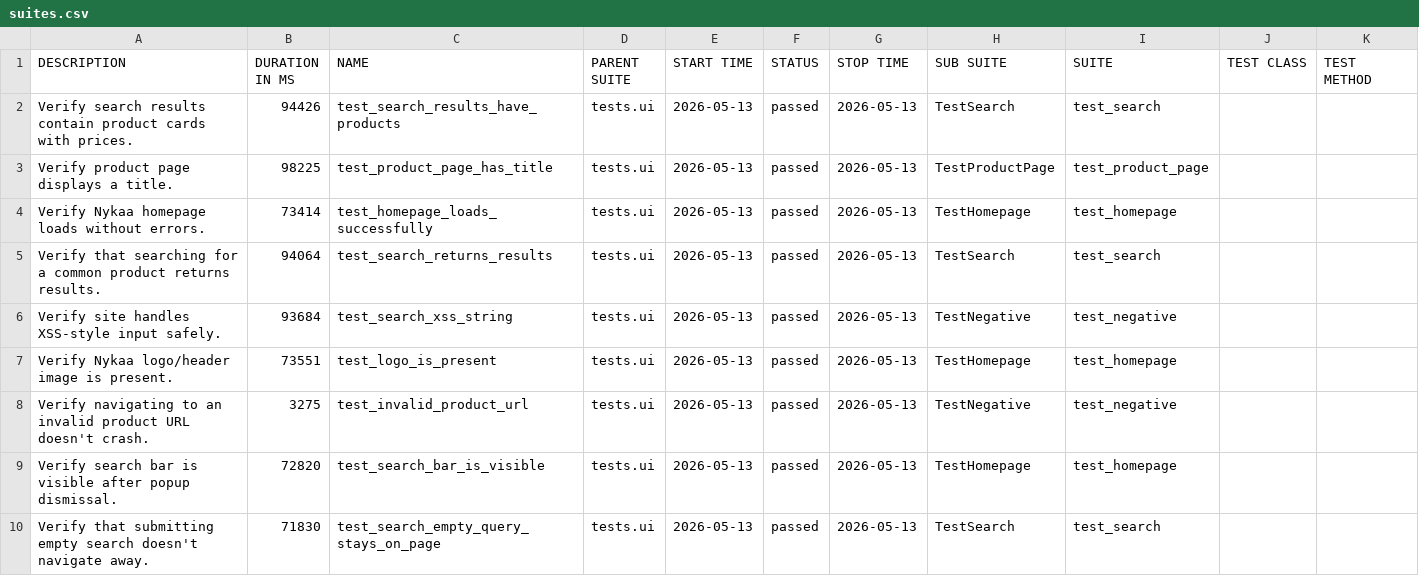
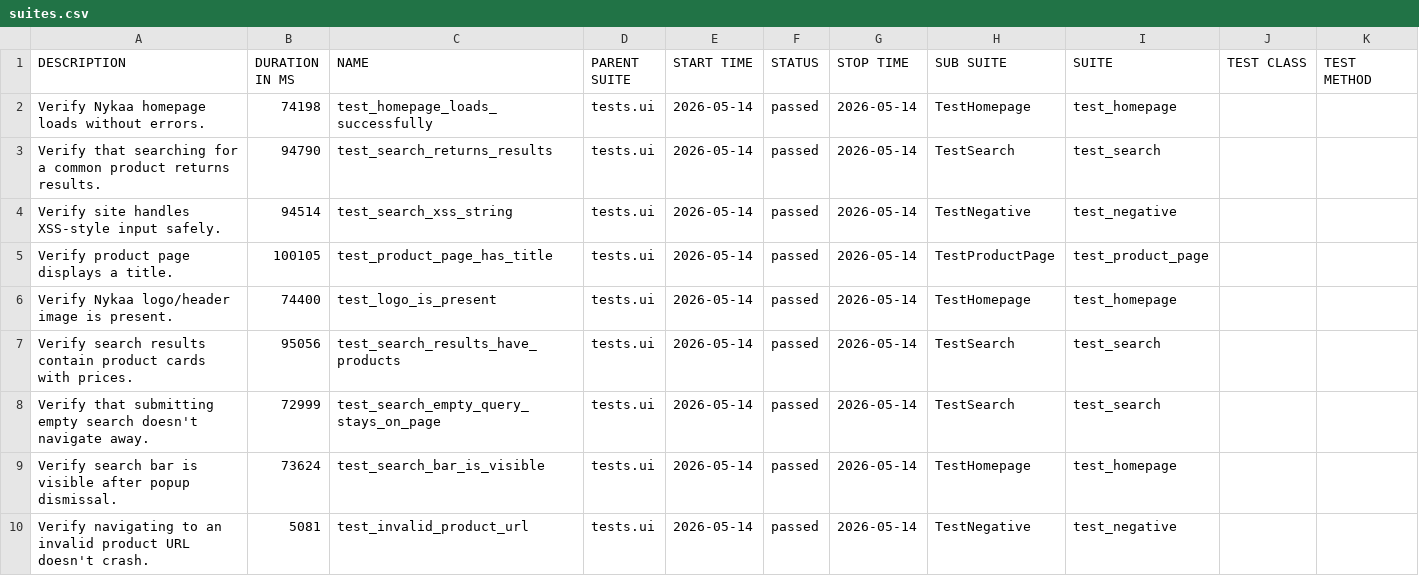
Before and after one commit to Deoli420/automation-framework, a CSV file: allure-report/data/suites.csv, drawn as a sheet.

```diff
--- a/allure-report/data/suites.csv
+++ b/allure-report/data/suites.csv
@@ -1,10 +1,10 @@
 "DESCRIPTION","DURATION IN MS","NAME","PARENT SUITE","START TIME","STATUS","STOP TIME","SUB SUITE","SUITE","TEST CLASS","TEST METHOD"
-"Verify search results contain product cards with prices.","94426","test_search_results_have_products","tests.ui","2026-05-13","passed","2026-05-13","TestSearch","test_search","",""
-"Verify product page displays a title.","98225","test_product_page_has_title","tests.ui","2026-05-13","passed","2026-05-13","TestProductPage","test_product_page","",""
-"Verify Nykaa homepage loads without errors.","73414","test_homepage_loads_successfully","tests.ui","2026-05-13","passed","2026-05-13","TestHomepage","test_homepage","",""
-"Verify that searching for a common product returns results.","94064","test_search_returns_results","tests.ui","2026-05-13","passed","2026-05-13","TestSearch","test_search","",""
-"Verify site handles XSS-style input safely.","93684","test_search_xss_string","tests.ui","2026-05-13","passed","2026-05-13","TestNegative","test_negative","",""
-"Verify Nykaa logo/header image is present.","73551","test_logo_is_present","tests.ui","2026-05-13","passed","2026-05-13","TestHomepage","test_homepage","",""
-"Verify navigating to an invalid product URL doesn't crash.","3275","test_invalid_product_url","tests.ui","2026-05-13","passed","2026-05-13","TestNegative","test_negative","",""
-"Verify search bar is visible after popup dismissal.","72820","test_search_bar_is_visible","tests.ui","2026-05-13","passed","2026-05-13","TestHomepage","test_homepage","",""
-"Verify that submitting empty search doesn't navigate away.","71830","test_search_empty_query_stays_on_page","tests.ui","2026-05-13","passed","2026-05-13","TestSearch","test_search","",""
+"Verify Nykaa homepage loads without errors.","74198","test_homepage_loads_successfully","tests.ui","2026-05-14","passed","2026-05-14","TestHomepage","test_homepage","",""
+"Verify that searching for a common product returns results.","94790","test_search_returns_results","tests.ui","2026-05-14","passed","2026-05-14","TestSearch","test_search","",""
+"Verify site handles XSS-style input safely.","94514","test_search_xss_string","tests.ui","2026-05-14","passed","2026-05-14","TestNegative","test_negative","",""
+"Verify product page displays a title.","100105","test_product_page_has_title","tests.ui","2026-05-14","passed","2026-05-14","TestProductPage","test_product_page","",""
+"Verify Nykaa logo/header image is present.","74400","test_logo_is_present","tests.ui","2026-05-14","passed","2026-05-14","TestHomepage","test_homepage","",""
+"Verify search results contain product cards with prices.","95056","test_search_results_have_products","tests.ui","2026-05-14","passed","2026-05-14","TestSearch","test_search","",""
+"Verify that submitting empty search doesn't navigate away.","72999","test_search_empty_query_stays_on_page","tests.ui","2026-05-14","passed","2026-05-14","TestSearch","test_search","",""
+"Verify search bar is visible after popup dismissal.","73624","test_search_bar_is_visible","tests.ui","2026-05-14","passed","2026-05-14","TestHomepage","test_homepage","",""
+"Verify navigating to an invalid product URL doesn't crash.","5081","test_invalid_product_url","tests.ui","2026-05-14","passed","2026-05-14","TestNegative","test_negative","",""
```
Also changed, not shown: 59 other files.
